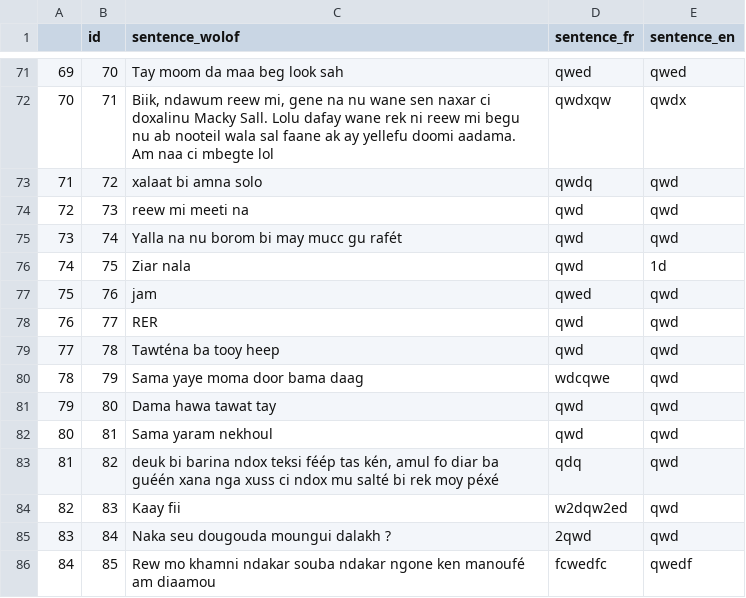
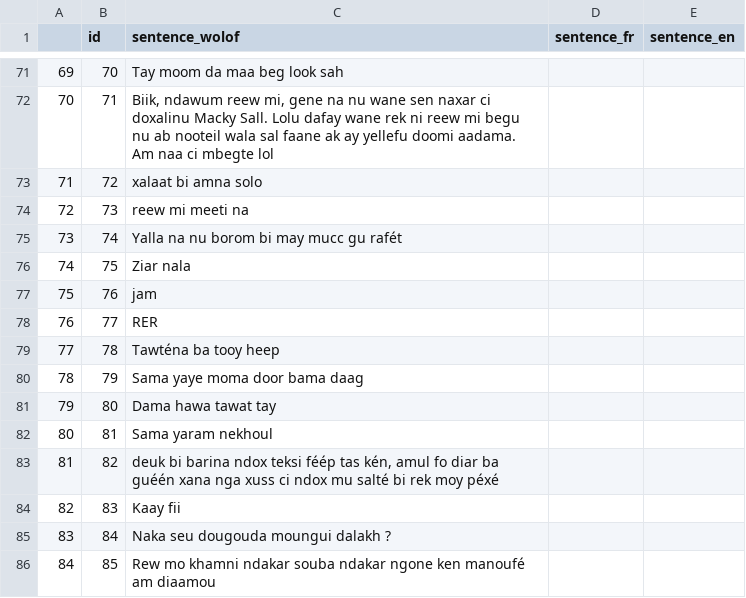
Before and after one commit to Dar-rius/Wolof_IA, a CSV file: machine_learning/data/langues/waxtane.csv, drawn as a sheet; only a part is shown, gaps mark what is left out; the diff covers the shown part only.

```diff
--- a/machine_learning/data/langues/waxtane.csv
+++ b/machine_learning/data/langues/waxtane.csv
@@ -71,16 +71,16 @@
-69,70,Tay moom da maa beg look sah,qwed,qwed
-70,71,"Biik, ndawum reew mi, gene na nu wane sen naxar ci doxalinu Macky Sall. Lolu dafay wane rek ni reew mi begu nu ab nooteil wala sal faane ak ay yellefu doomi aadama. Am naa ci mbegte lol",qwdxqw,qwdx
-71,72,xalaat bi amna solo,qwdq,qwd
-72,73,reew mi meeti na,qwd,qwd
-73,74,Yalla na nu borom bi may mucc gu rafét,qwd,qwd
-74,75,Ziar nala,qwd,1d
-75,76,jam,qwed,qwd
-76,77,RER,qwd,qwd
-77,78,Tawténa ba tooy heep,qwd,qwd
-78,79,Sama yaye moma door bama daag,wdcqwe,qwd
-79,80,Dama hawa tawat tay,qwd,qwd
-80,81,Sama yaram nekhoul,qwd,qwd
-81,82,"deuk bi barina ndox teksi féép tas kén, amul fo diar ba guéén xana nga xuss ci ndox mu salté bi rek moy péxé",qdq,qwd
-82,83,Kaay fii,w2dqw2ed,qwd
-83,84,Naka seu dougouda moungui dalakh ?,2qwd,qwd
-84,85,Rew mo khamni ndakar souba ndakar ngone ken manoufé am diaamou,fcwedfc,qwedf
+69,70,Tay moom da maa beg look sah,,
+70,71,"Biik, ndawum reew mi, gene na nu wane sen naxar ci doxalinu Macky Sall. Lolu dafay wane rek ni reew mi begu nu ab nooteil wala sal faane ak ay yellefu doomi aadama. Am naa ci mbegte lol",,
+71,72,xalaat bi amna solo,,
+72,73,reew mi meeti na,,
+73,74,Yalla na nu borom bi may mucc gu rafét,,
+74,75,Ziar nala,,
+75,76,jam,,
+76,77,RER,,
+77,78,Tawténa ba tooy heep,,
+78,79,Sama yaye moma door bama daag,,
+79,80,Dama hawa tawat tay,,
+80,81,Sama yaram nekhoul,,
+81,82,"deuk bi barina ndox teksi féép tas kén, amul fo diar ba guéén xana nga xuss ci ndox mu salté bi rek moy péxé",,
+82,83,Kaay fii,,
+83,84,Naka seu dougouda moungui dalakh ?,,
+84,85,Rew mo khamni ndakar souba ndakar ngone ken manoufé am diaamou,,
```
Also changed, not shown: 34 edited cells elsewhere in this file.
